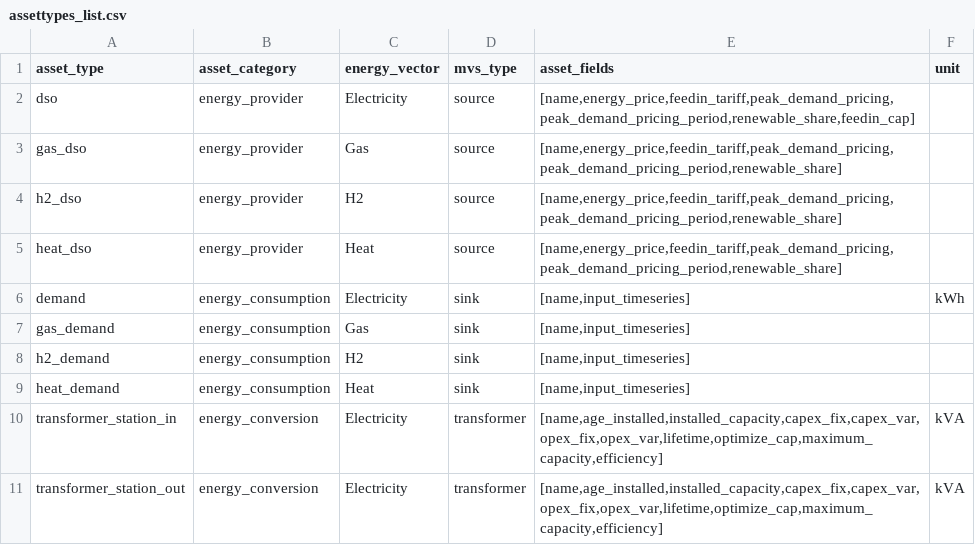
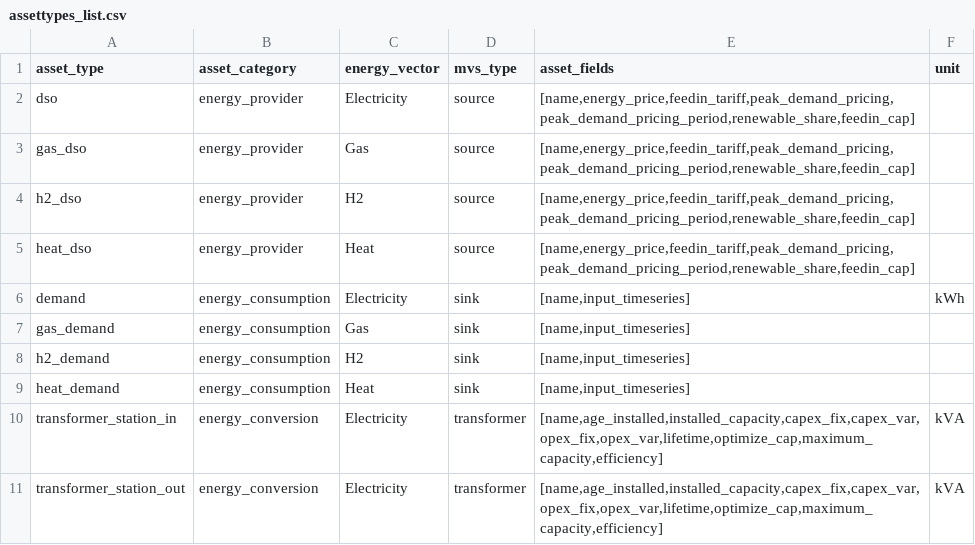
Before and after one commit to rl-institut/cp_nigeria_app, a CSV file: app/static/assettypes_list.csv, drawn as a sheet; only a part is shown.

Commit message:
Add feedincap for all dsos

```diff
--- a/app/static/assettypes_list.csv
+++ b/app/static/assettypes_list.csv
@@ -2,5 +2,5 @@ asset_type,asset_category,energy_vector,mvs_type,asset_fields,unit
 dso,energy_provider,Electricity,source,"[name,energy_price,feedin_tariff,peak_demand_pricing,peak_demand_pricing_period,renewable_share,feedin_cap]",
-gas_dso,energy_provider,Gas,source,"[name,energy_price,feedin_tariff,peak_demand_pricing,peak_demand_pricing_period,renewable_share]",
-h2_dso,energy_provider,H2,source,"[name,energy_price,feedin_tariff,peak_demand_pricing,peak_demand_pricing_period,renewable_share]",
-heat_dso,energy_provider,Heat,source,"[name,energy_price,feedin_tariff,peak_demand_pricing,peak_demand_pricing_period,renewable_share]",
+gas_dso,energy_provider,Gas,source,"[name,energy_price,feedin_tariff,peak_demand_pricing,peak_demand_pricing_period,renewable_share,feedin_cap]",
+h2_dso,energy_provider,H2,source,"[name,energy_price,feedin_tariff,peak_demand_pricing,peak_demand_pricing_period,renewable_share,feedin_cap]",
+heat_dso,energy_provider,Heat,source,"[name,energy_price,feedin_tariff,peak_demand_pricing,peak_demand_pricing_period,renewable_share,feedin_cap]",
 demand,energy_consumption,Electricity,sink,"[name,input_timeseries]",kWh
```
